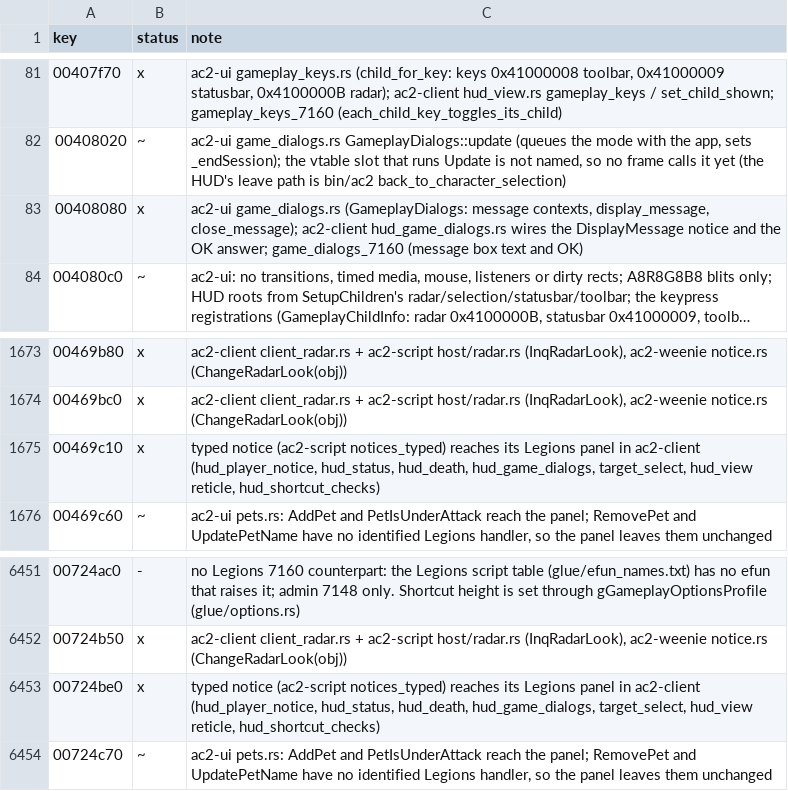
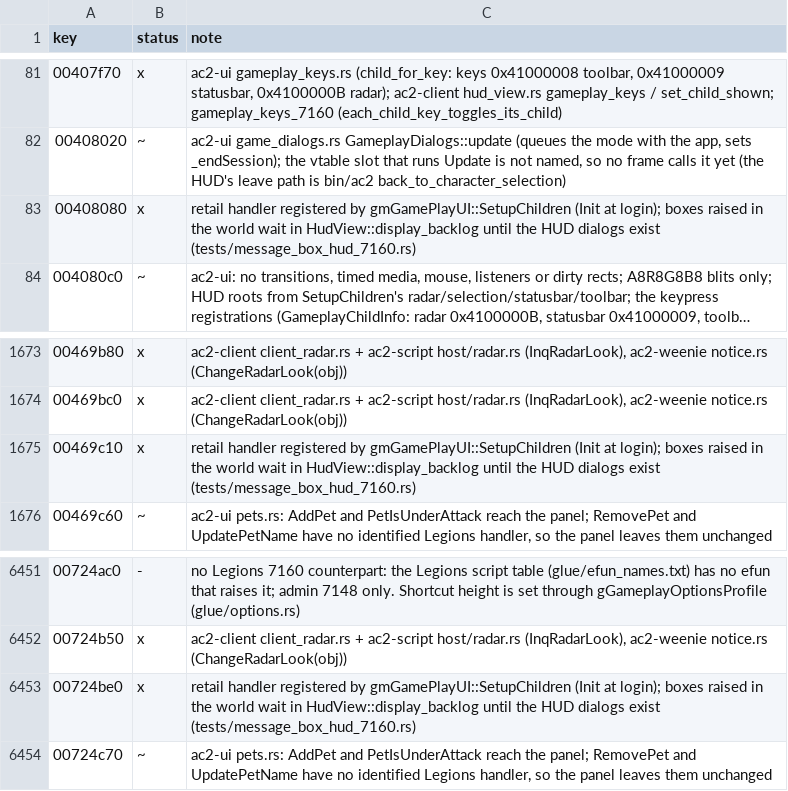
Before and after one commit to CrimsonMage/AC2_Rusted, a TSV file: docs/retail-catalog/marks.tsv, drawn as a sheet; only a part is shown, gaps mark what is left out; long unchanged cells end in …; the diff names each change by its address in the sheet, - before the commit and + after, or states it on an @@ line.

Commit message:
retail catalog: DisplayMessage notices wait for the HUD's handler

```diff
--- a/docs/retail-catalog/marks.tsv
+++ b/docs/retail-catalog/marks.tsv
-C83 (note): ac2-ui game_dialogs.rs (GameplayDialogs: message contexts, display_message, close_message); ac2-client hud_game_dialogs.rs wires the DisplayMessage notice and the OK answer; game_dialogs_7160 (message box text and OK)
+C83 (note): retail handler registered by gmGamePlayUI::SetupChildren (Init at login); boxes raised in the world wait in HudView::display_backlog until the HUD dialogs exist (tests/message_box_hud_7160.rs)
-C1675 (note): typed notice (ac2-script notices_typed) reaches its Legions panel in ac2-client (hud_player_notice, hud_status, hud_death, hud_game_dialogs, target_select, hud_view reticle, hud_shortcut_checks)
+C1675 (note): retail handler registered by gmGamePlayUI::SetupChildren (Init at login); boxes raised in the world wait in HudView::display_backlog until the HUD dialogs exist (tests/message_box_hud_7160.rs)
-C6453 (note): typed notice (ac2-script notices_typed) reaches its Legions panel in ac2-client (hud_player_notice, hud_status, hud_death, hud_game_dialogs, target_select, hud_view reticle, hud_shortcut_checks)
+C6453 (note): retail handler registered by gmGamePlayUI::SetupChildren (Init at login); boxes raised in the world wait in HudView::display_backlog until the HUD dialogs exist (tests/message_box_hud_7160.rs)
```
Also changed, not shown: 2 other files.
